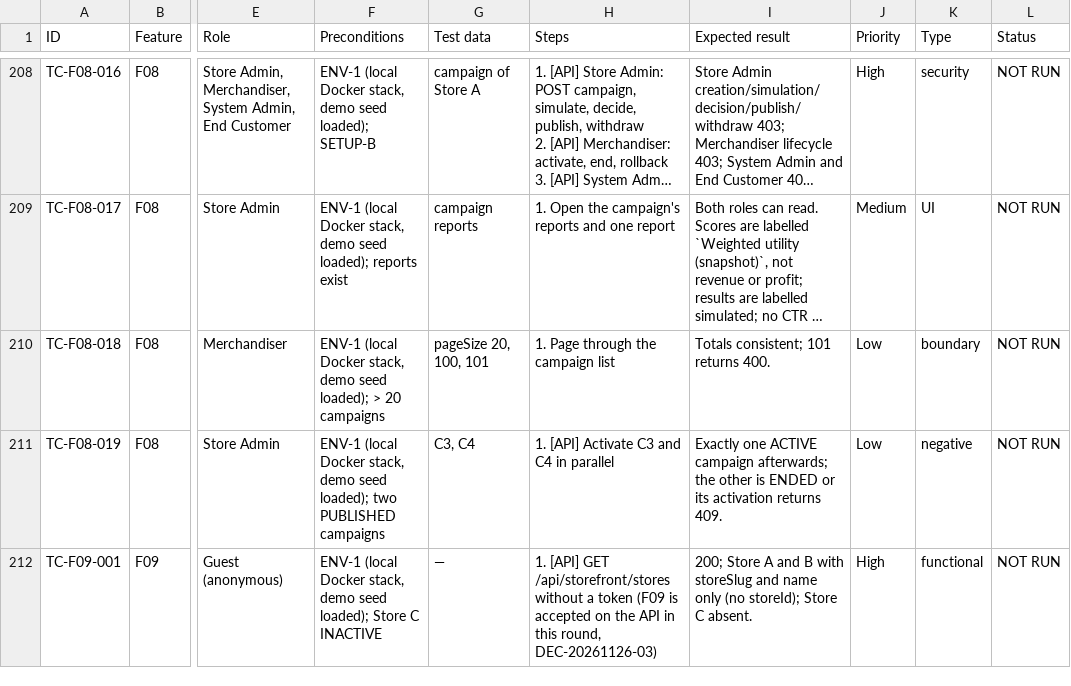
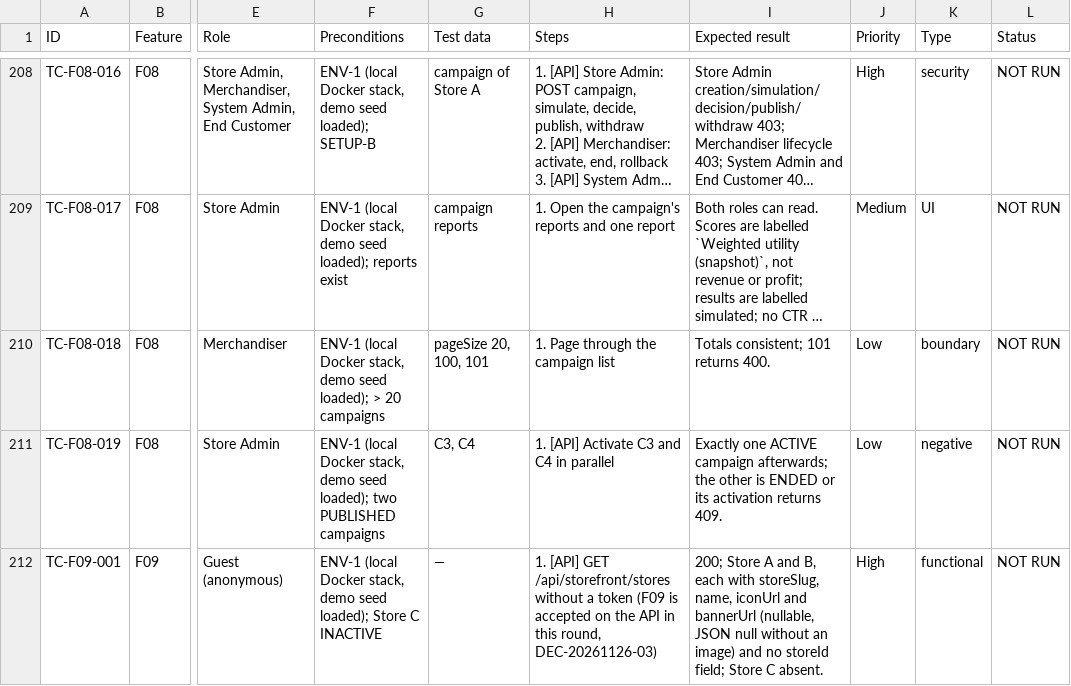
Before and after one commit to PhanHoangDuy61/CP_FA26_PASPM_BE, a CSV file: docs/testing/blackbox/TEST_CASES.csv, drawn as a sheet; only a part is shown, gaps mark what is left out; long unchanged cells end in …; the diff covers the shown part only; the diff names each change by its address in the sheet, - before the commit and + after, or states it on an @@ line.

```diff
--- a/docs/testing/blackbox/TEST_CASES.csv
+++ b/docs/testing/blackbox/TEST_CASES.csv
-I212 (Expected result): …A and B with storeSlug and name only (no storeId); Store C…
+I212 (Expected result): …A and B, each with storeSlug, name, iconUrl and bannerUrl (nullable, JSON null without an image) and no storeId field; Store C…
```
Also changed, not shown: 1 added row and 2 edited cells elsewhere in this file, 25 other files.
